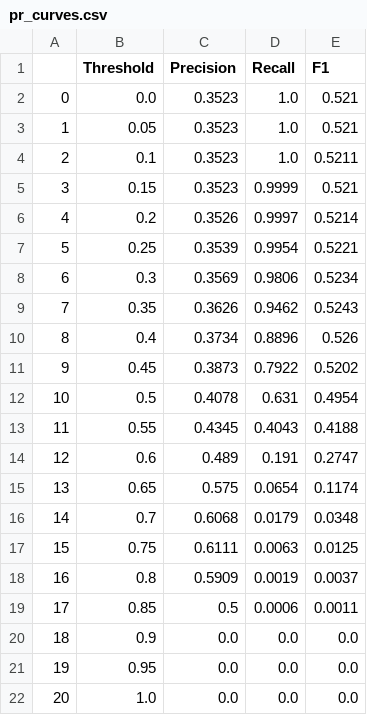
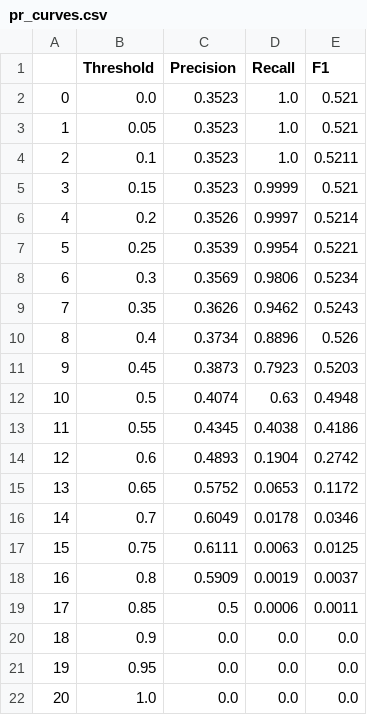
Before and after one commit to dimits-ts/interventions, a CSV file: data/trans_results/prediction/spoken/pr_curves.csv, drawn as a sheet.

```diff
--- a/data/trans_results/prediction/spoken/pr_curves.csv
+++ b/data/trans_results/prediction/spoken/pr_curves.csv
@@ -10,8 +10,8 @@
 8,0.4,0.3734,0.8896,0.526
-9,0.45,0.3873,0.7922,0.5202
-10,0.5,0.4078,0.631,0.4954
-11,0.55,0.4345,0.4043,0.4188
-12,0.6,0.489,0.191,0.2747
-13,0.65,0.575,0.0654,0.1174
-14,0.7,0.6068,0.0179,0.0348
+9,0.45,0.3873,0.7923,0.5203
+10,0.5,0.4074,0.63,0.4948
+11,0.55,0.4345,0.4038,0.4186
+12,0.6,0.4893,0.1904,0.2742
+13,0.65,0.5752,0.0653,0.1172
+14,0.7,0.6049,0.0178,0.0346
 15,0.75,0.6111,0.0063,0.0125
```
Also changed, not shown: data/trans_results/detection/spoken/pr_curves.csv, data/trans_results/detection/spoken/res_dataset.csv, 8 other files.
